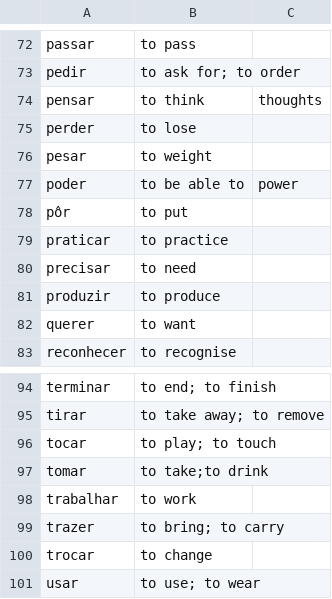
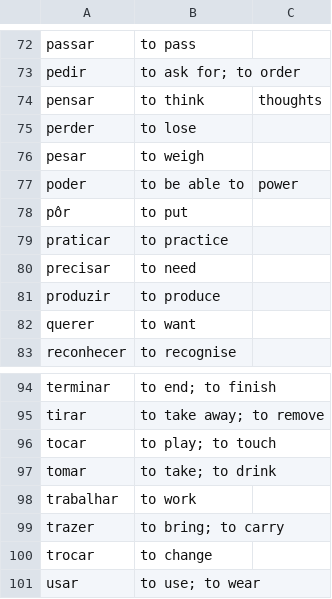
Before and after one commit to munckymagik/lang-quiz, a CSV file: data/verbs/infinitives.csv, drawn as a sheet; only a part is shown, gaps mark what is left out.

Commit message:
Typo

```diff
--- a/data/verbs/infinitives.csv
+++ b/data/verbs/infinitives.csv
@@ -75,3 +75,3 @@ pensar,to think,thoughts
 perder,to lose,
-pesar,to weight,
+pesar,to weigh,
 poder,to be able to,power
@@ -96,3 +96,3 @@ tirar,to take away; to remove,
 tocar,to play; to touch,
-tomar,to take;to drink,
+tomar,to take; to drink,
 trabalhar,to work,
```
